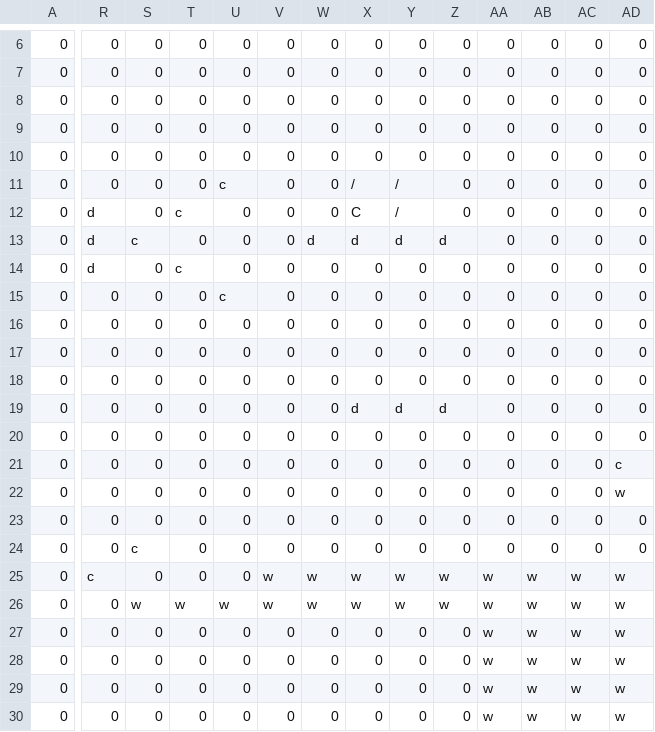
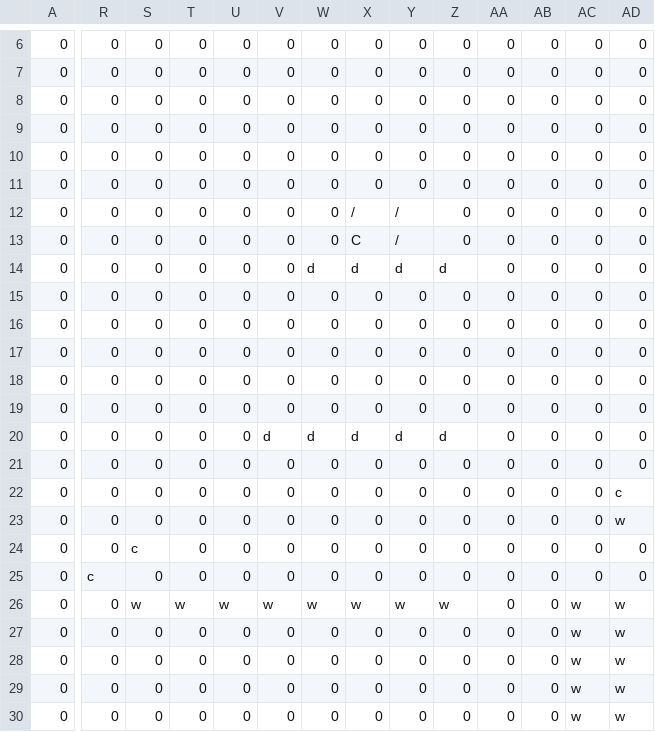
Before and after one commit to AidenCvengros/Offbeats-GIT, a CSV file: Project/Timewind/Assets/Maps/Level1-3.csv, drawn as a sheet; only a part is shown, gaps mark what is left out; removed rows and columns are numbered as before the commit, all else as after; rows hold the shown columns only; the diff covers the shown part only; the diff names each change by its address in the sheet, - before the commit and + after, or states it on an @@ line.

Commit message:
Level updates

```diff
--- a/Project/Timewind/Assets/Maps/Level1-3.csv
+++ b/Project/Timewind/Assets/Maps/Level1-3.csv
+row 11: 0 | 0 | 0 | 0 | 0 | 0 | 0 | 0 | 0 | 0 | 0 | 0 | 0 | 0
-U12: c
+U12: 0
-R13:R15: d
+R13:R15: 0
-T13: c
+T13: 0
-S14: c
+S14: 0
-T15: c
+T15: 0
-U16: c
+U16: 0
-V20: 0
+V20: d
-W20: 0
+W20: d
-row 23: 0 | 0 | 0 | 0 | 0 | 0 | 0 | 0 | 0 | 0 | 0 | 0 | 0 | 0
-V25: w
+V25: 0
-W25: w
+W25: 0
-X25: w
+X25: 0
-Y25: w
+Y25: 0
-Z25: w
+Z25: 0
-AA25:AA30: w
+AA25:AA30: 0
-AB25:AB30: w
+AB25:AB30: 0
-AC25: w
+AC25: 0
-AD25: w
+AD25: 0
```
Also changed, not shown: 44 edited cells elsewhere in this file, Project/Timewind/Assets/Maps/Level1-4.csv, 6 other files.
